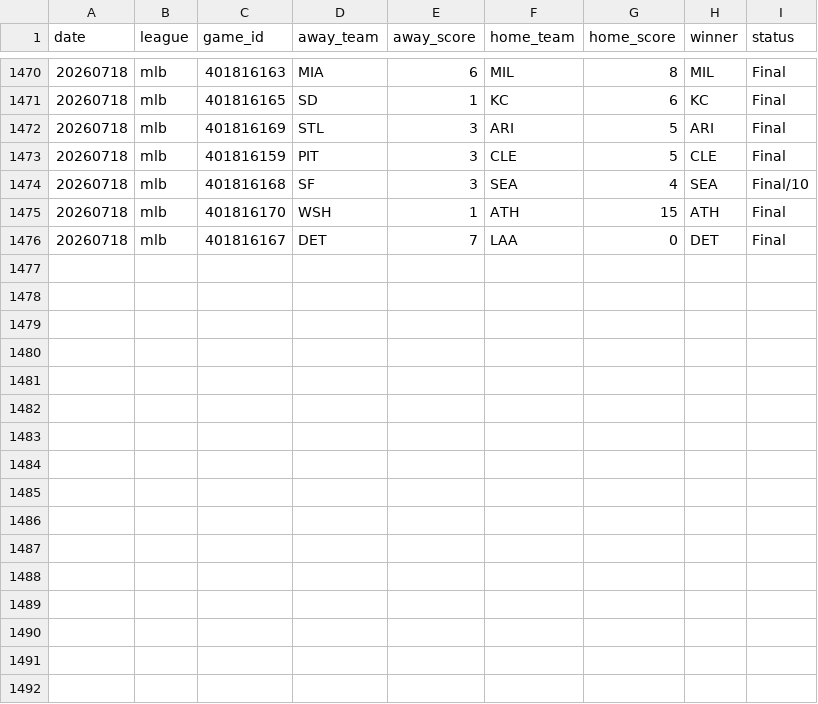
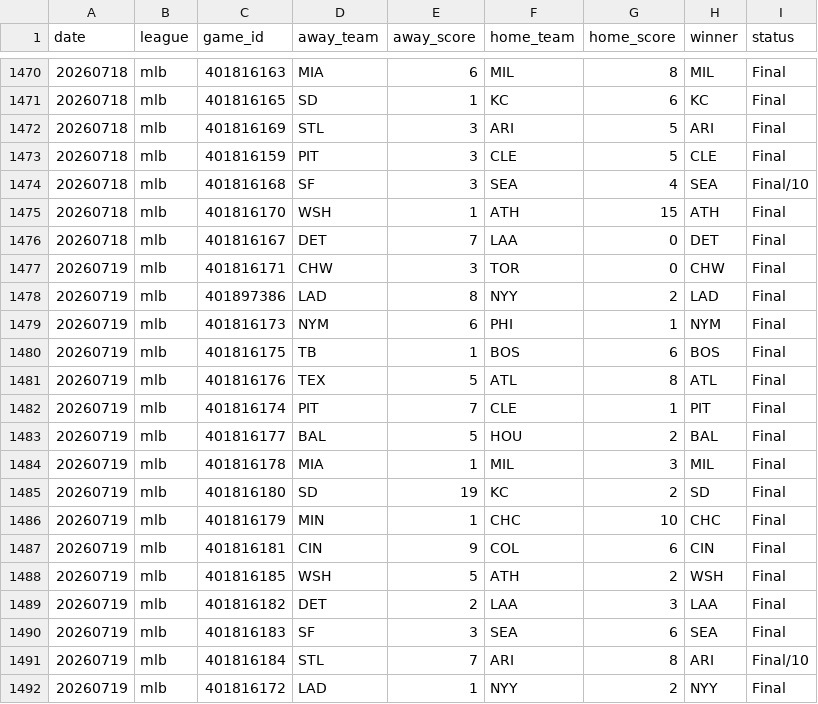
Before and after one commit to AlexJF12/sports-win-index, a CSV file: data/mlb_scores.csv, drawn as a sheet; only a part is shown, gaps mark what is left out.

```diff
--- a/data/mlb_scores.csv
+++ b/data/mlb_scores.csv
@@ -1476 +1476,17 @@ date,league,game_id,away_team,away_score,home_team,home_score,winner,status
 20260718,mlb,401816167,DET,7,LAA,0,DET,Final
+20260719,mlb,401816171,CHW,3,TOR,0,CHW,Final
+20260719,mlb,401897386,LAD,8,NYY,2,LAD,Final
+20260719,mlb,401816173,NYM,6,PHI,1,NYM,Final
+20260719,mlb,401816175,TB,1,BOS,6,BOS,Final
+20260719,mlb,401816176,TEX,5,ATL,8,ATL,Final
+20260719,mlb,401816174,PIT,7,CLE,1,PIT,Final
+20260719,mlb,401816177,BAL,5,HOU,2,BAL,Final
+20260719,mlb,401816178,MIA,1,MIL,3,MIL,Final
+20260719,mlb,401816180,SD,19,KC,2,SD,Final
+20260719,mlb,401816179,MIN,1,CHC,10,CHC,Final
+20260719,mlb,401816181,CIN,9,COL,6,CIN,Final
+20260719,mlb,401816185,WSH,5,ATH,2,WSH,Final
+20260719,mlb,401816182,DET,2,LAA,3,LAA,Final
+20260719,mlb,401816183,SF,3,SEA,6,SEA,Final
+20260719,mlb,401816184,STL,7,ARI,8,ARI,Final/10
+20260719,mlb,401816172,LAD,1,NYY,2,NYY,Final
```
Also changed, not shown: 1 other file.
